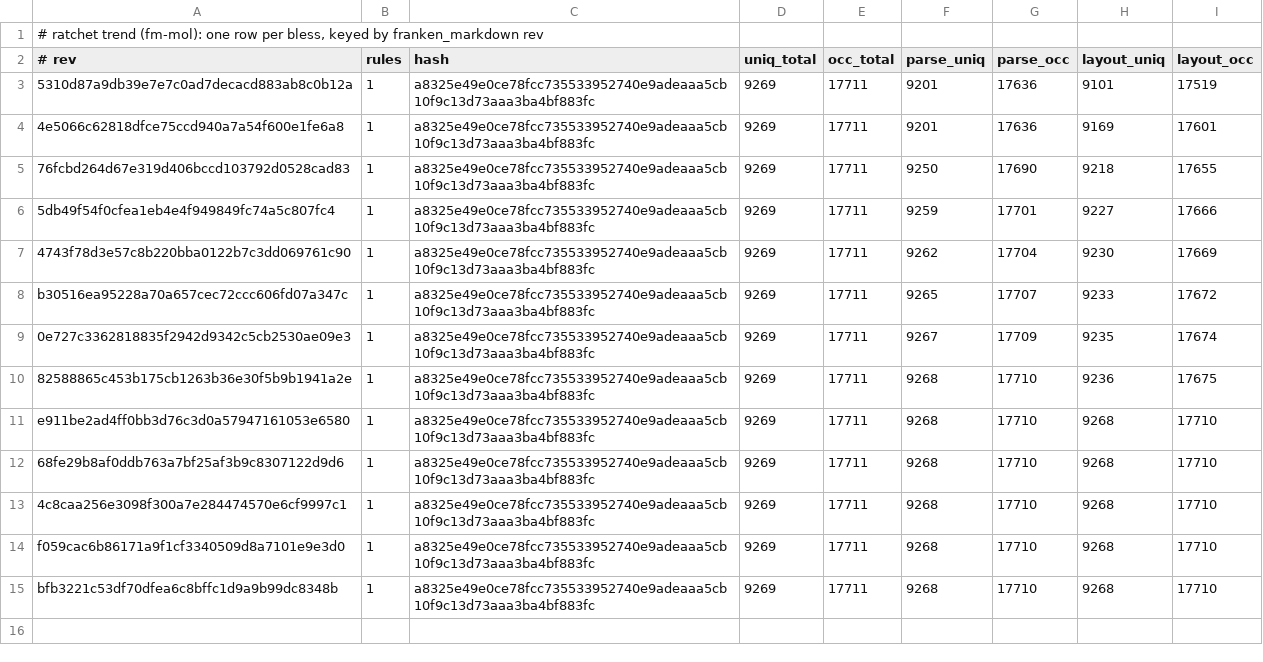
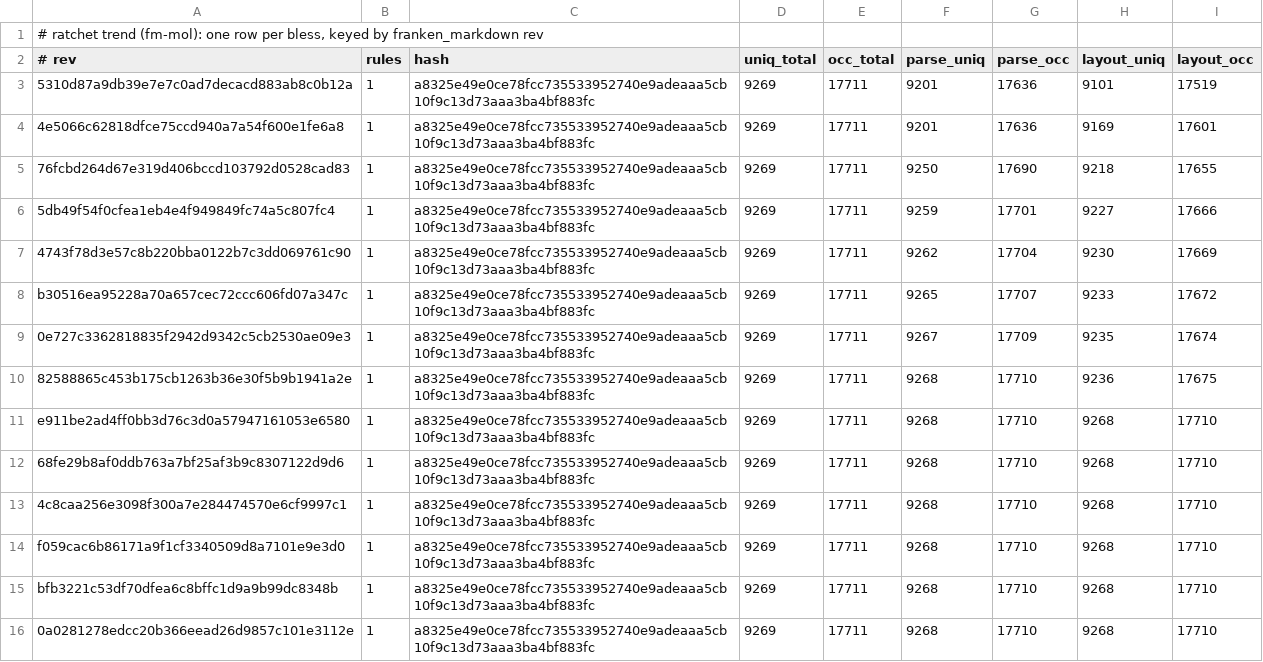
Before and after one commit to Dicklesworthstone/franken_manim, a TSV file: docs/ratchet/trend.tsv, drawn as a sheet.

```diff
--- a/docs/ratchet/trend.tsv
+++ b/docs/ratchet/trend.tsv
@@ -15 +15,2 @@ f059cac6b86171a9f1cf3340509d8a7101e9e3d0	1	a8325e49e0ce78fcc735533952740e9adeaaa
 bfb3221c53df70dfea6c8bffc1d9a9b99dc8348b	1	a8325e49e0ce78fcc735533952740e9adeaaa5cb10f9c13d73aaa3ba4bf883fc	9269	17711	9268	17710	9268	17710
+0a0281278edcc20b366eead26d9857c101e3112e	1	a8325e49e0ce78fcc735533952740e9adeaaa5cb10f9c13d73aaa3ba4bf883fc	9269	17711	9268	17710	9268	17710
```
Also changed, not shown: docs/ratchet/baseline.tsv, 11 other files.
